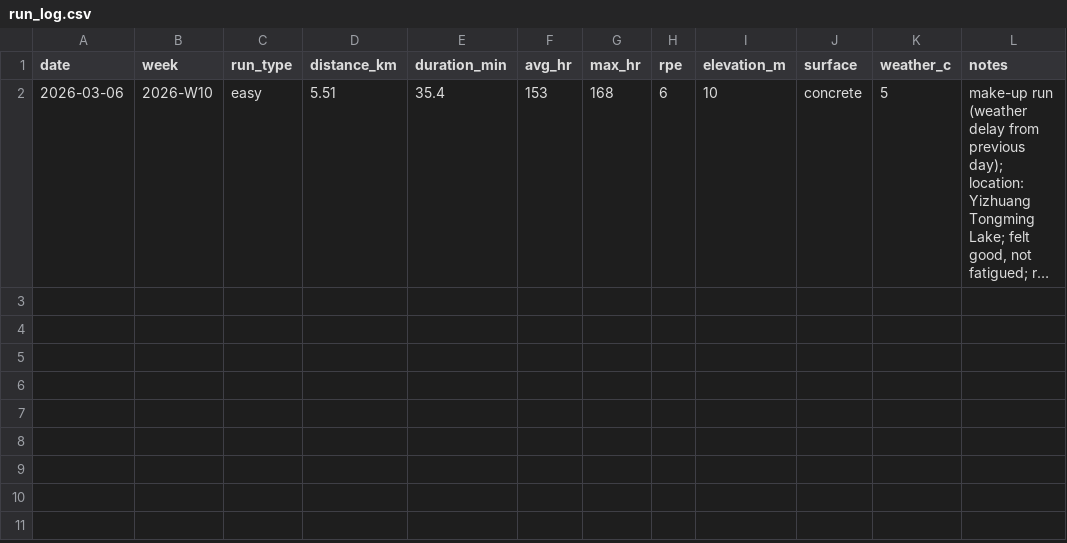
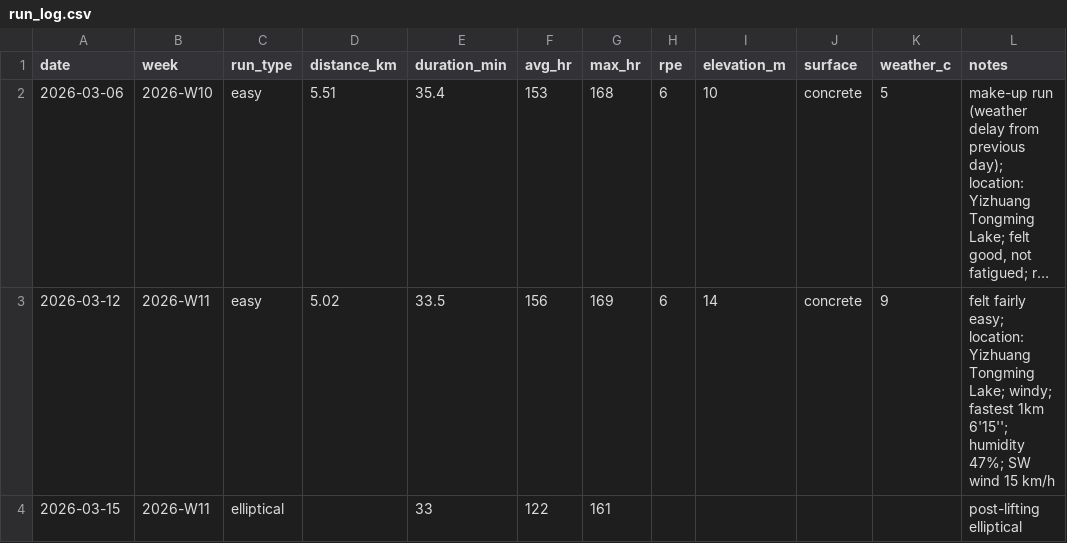
Before and after one commit to XingGaoY/training, a CSV file: training/people/xinggao/data/run_log.csv, drawn as a sheet; long unchanged cells end in …; the diff names each change by its address in the sheet, - before the commit and + after, or states it on an @@ line.

```diff
--- a/training/people/xinggao/data/run_log.csv
+++ b/training/people/xinggao/data/run_log.csv
+row 3: 2026-03-12 | 2026-W11 | easy | 5.02 | 33.5 | 156 | 169 | 6 | 14 | concrete | 9 | felt fairly easy; location: Yizhuang Tongming Lake; windy; fastest 1km 6'15''; humidity 47%; SW wind 15 km/h
+row 4: 2026-03-15 | 2026-W11 | elliptical |  | 33 | 122 | 161 |  |  |  |  | post-lifting elliptical
```
Also changed, not shown: training/people/xinggao/data/body_check_log.csv, training/people/xinggao/data/plan_log.csv, 6 other files.
